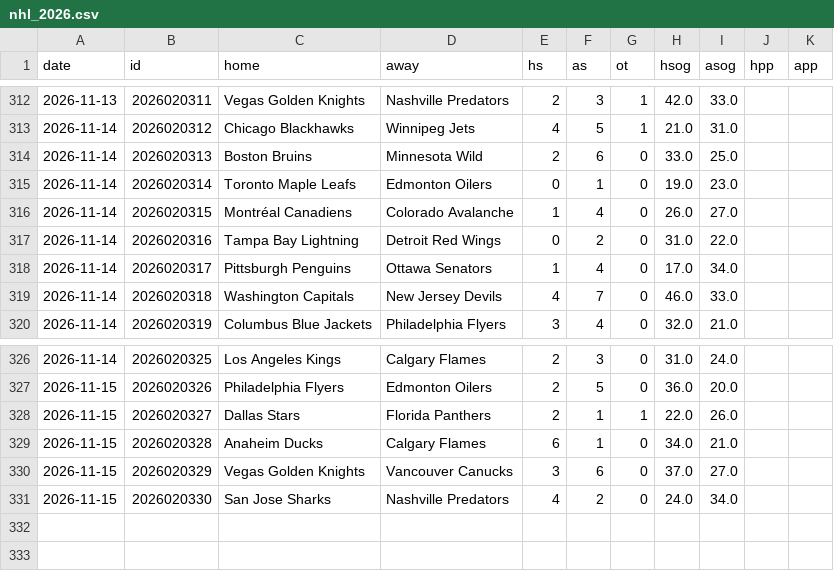
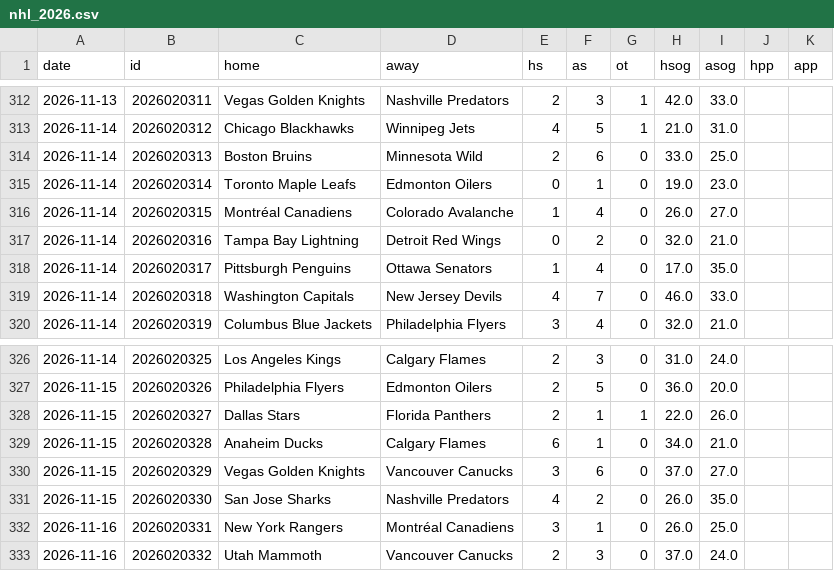
Before and after one commit to arro2121/Baseline, a CSV file: data/history/nhl_2026.csv, drawn as a sheet; only a part is shown, gaps mark what is left out.

```diff
--- a/data/history/nhl_2026.csv
+++ b/data/history/nhl_2026.csv
@@ -316,4 +316,4 @@ date,id,home,away,hs,as,ot,hsog,asog,hpp,app
 2026-11-14,2026020315,Montréal Canadiens,Colorado Avalanche,1,4,0,26.0,27.0,,
-2026-11-14,2026020316,Tampa Bay Lightning,Detroit Red Wings,0,2,0,31.0,22.0,,
-2026-11-14,2026020317,Pittsburgh Penguins,Ottawa Senators,1,4,0,17.0,34.0,,
+2026-11-14,2026020316,Tampa Bay Lightning,Detroit Red Wings,0,2,0,32.0,21.0,,
+2026-11-14,2026020317,Pittsburgh Penguins,Ottawa Senators,1,4,0,17.0,35.0,,
 2026-11-14,2026020318,Washington Capitals,New Jersey Devils,4,7,0,46.0,33.0,,
@@ -330,2 +330,4 @@ date,id,home,away,hs,as,ot,hsog,asog,hpp,app
 2026-11-15,2026020329,Vegas Golden Knights,Vancouver Canucks,3,6,0,37.0,27.0,,
-2026-11-15,2026020330,San Jose Sharks,Nashville Predators,4,2,0,24.0,34.0,,
+2026-11-15,2026020330,San Jose Sharks,Nashville Predators,4,2,0,26.0,35.0,,
+2026-11-16,2026020331,New York Rangers,Montréal Canadiens,3,1,0,26.0,25.0,,
+2026-11-16,2026020332,Utah Mammoth,Vancouver Canucks,2,3,0,37.0,24.0,,
```
Also changed, not shown: data/history/cbb_2026.csv, 13 other files.
